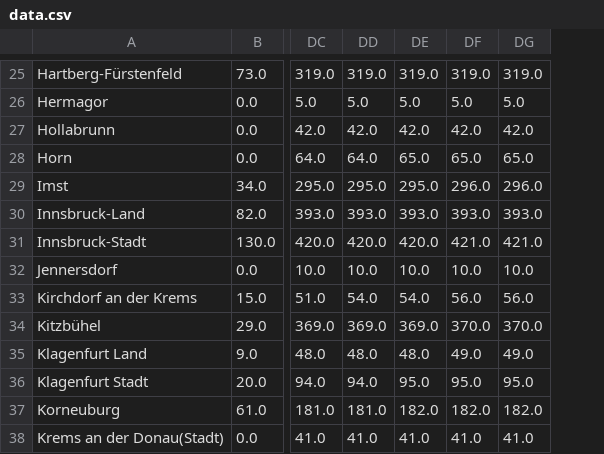
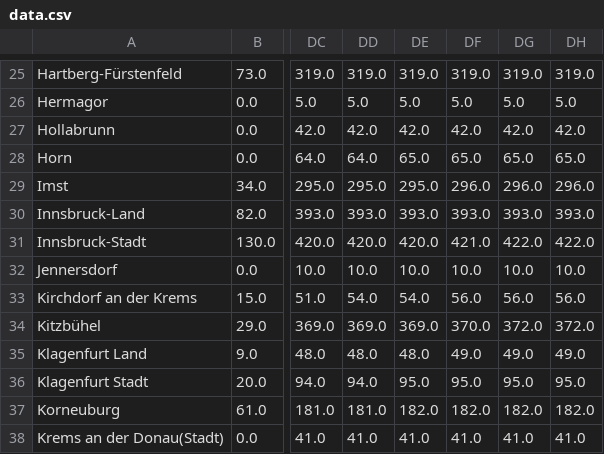
Before and after one commit to facebookresearch/covid19_spread, a CSV file: data/austria/data.csv, drawn as a sheet; only a part is shown, gaps mark what is left out; the diff covers the shown part only; the diff names each change by its address in the sheet, - before the commit and + after, or states it on an @@ line.

```diff
--- a/data/austria/data.csv
+++ b/data/austria/data.csv
+column DH, rows 25-38: 319.0 | 5.0 | 42.0 | 65.0 | 296.0 | 393.0 | 422.0 | 10.0 | 56.0 | 372.0 | 49.0 | 95.0 | 182.0 | 41.0
-DG31: 421.0
+DG31: 422.0
-DG34: 370.0
+DG34: 372.0
```
Also changed, not shown: 26 edited cells elsewhere in this file, 1 other file.
